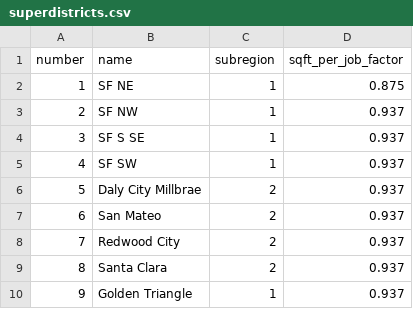
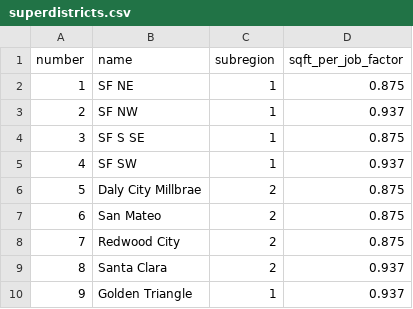
Before and after one commit to UDST/bayarea_urbansim, a CSV file: data/superdistricts.csv, drawn as a sheet; only a part is shown.

Commit message:
adjust sqft per job

```diff
--- a/data/superdistricts.csv
+++ b/data/superdistricts.csv
@@ -3,7 +3,7 @@ number,name,subregion,sqft_per_job_factor
 2,SF NW,1,0.937
-3,SF S SE,1,0.937
+3,SF S SE,1,0.875
 4,SF SW,1,0.937
-5,Daly City Millbrae,2,0.937
-6,San Mateo,2,0.937
-7,Redwood City,2,0.937
+5,Daly City Millbrae,2,0.875
+6,San Mateo,2,0.875
+7,Redwood City,2,0.875
 8,Santa Clara,2,0.937
```
